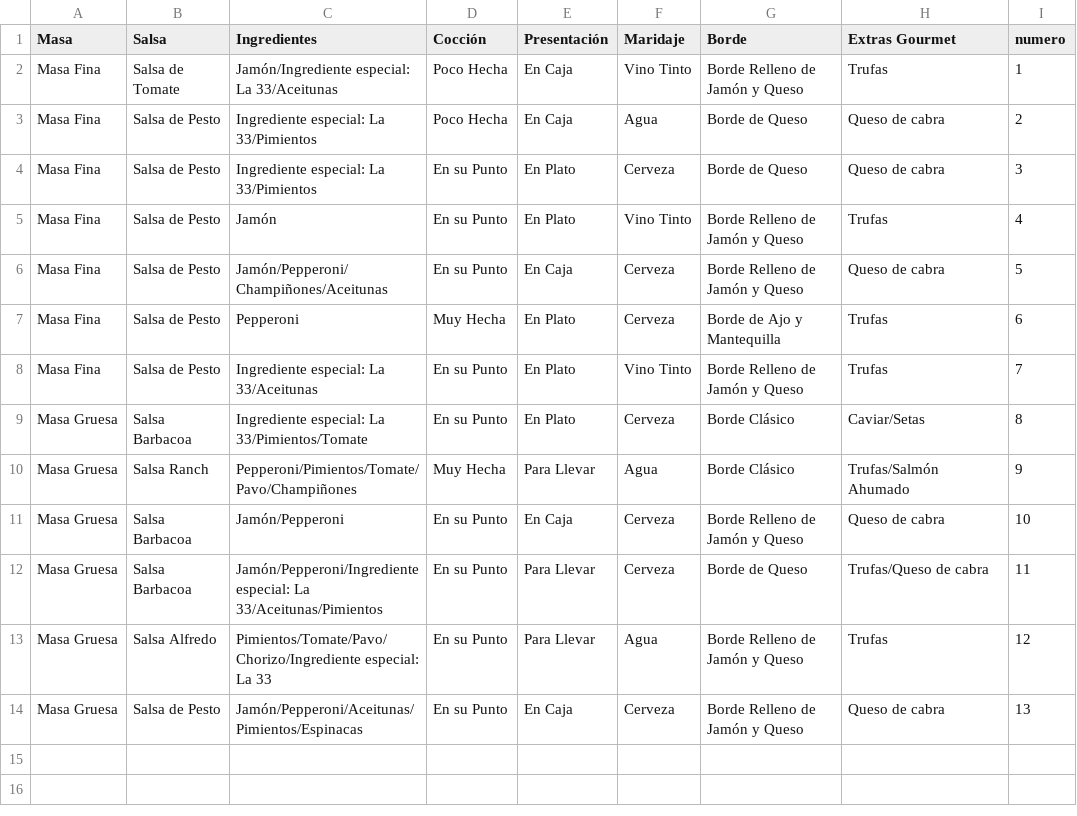
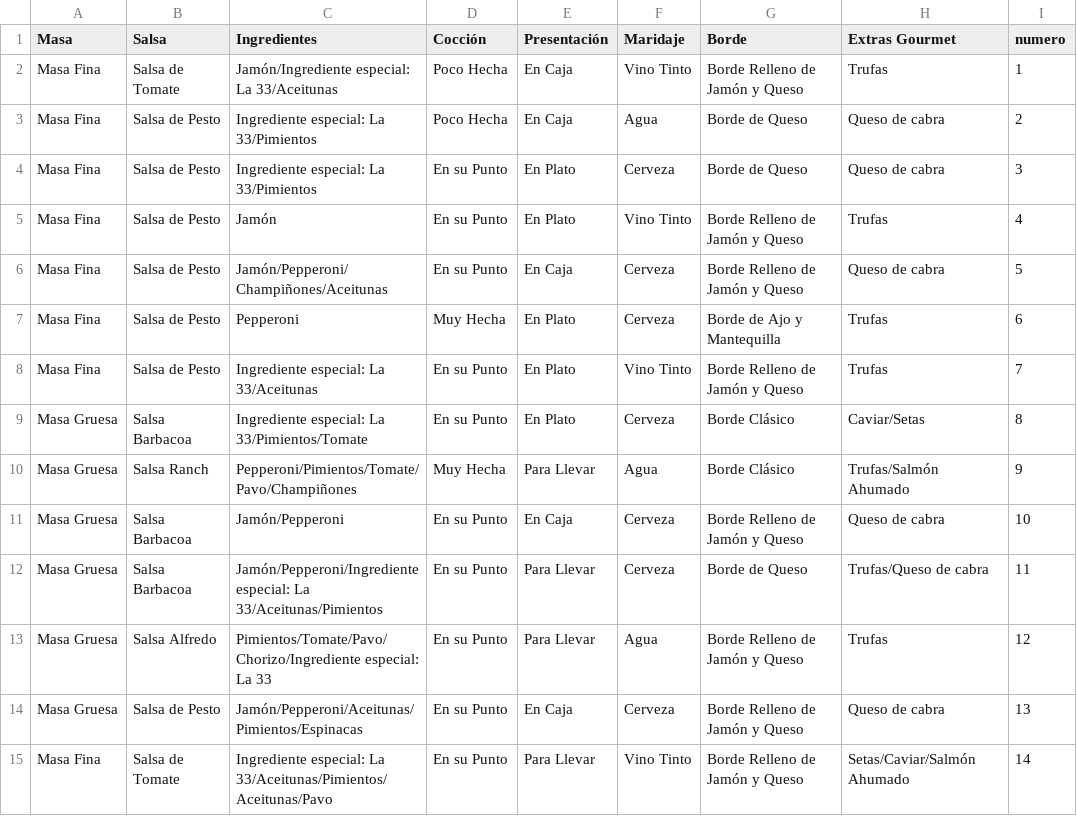
Before and after one commit to GonzaloGmv/patrones-estructurales, a CSV file: pizzeria/pedidos.csv, drawn as a sheet; the diff names each change by its address in the sheet, - before the commit and + after, or states it on an @@ line.

```diff
--- a/pizzeria/pedidos.csv
+++ b/pizzeria/pedidos.csv
+row 15: Masa Fina | Salsa de Tomate | Ingrediente especial: La 33/Aceitunas/Pimientos/Aceitunas/Pavo | En su Punto | Para Llevar | Vino Tinto | Borde Relleno de Jamón y Queso | Setas/Caviar/Salmón Ahumado | 14
```
Also changed, not shown: pizzeria/clientes.csv, 2 other files.
